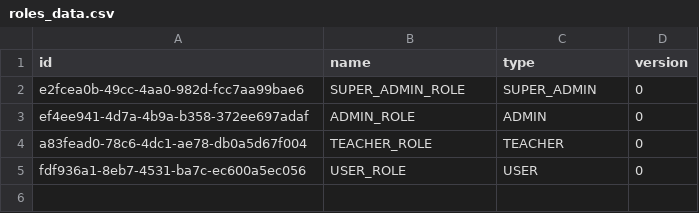
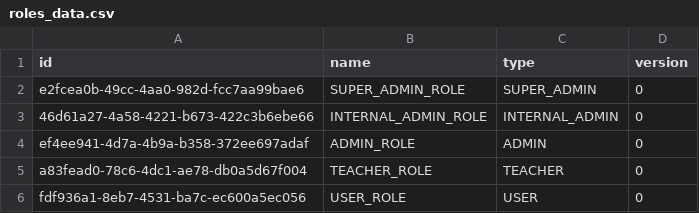
Before and after one commit to ArsenOOO7/timetable-microservice, a CSV file: timetable-identity-access/src/main/resources/db/data/roles_data.csv, drawn as a sheet.

```diff
--- a/timetable-identity-access/src/main/resources/db/data/roles_data.csv
+++ b/timetable-identity-access/src/main/resources/db/data/roles_data.csv
@@ -2,2 +2,3 @@ id,name,type,version
 e2fcea0b-49cc-4aa0-982d-fcc7aa99bae6,SUPER_ADMIN_ROLE,SUPER_ADMIN,0
+46d61a27-4a58-4221-b673-422c3b6ebe66,INTERNAL_ADMIN_ROLE,INTERNAL_ADMIN,0
 ef4ee941-4d7a-4b9a-b358-372ee697adaf,ADMIN_ROLE,ADMIN,0
```
Also changed, not shown: timetable-identity-access/src/main/resources/db/data/permissions_data.csv, timetable-identity-access/src/main/resources/db/data/role_permissions_data.csv, 20 other files.
